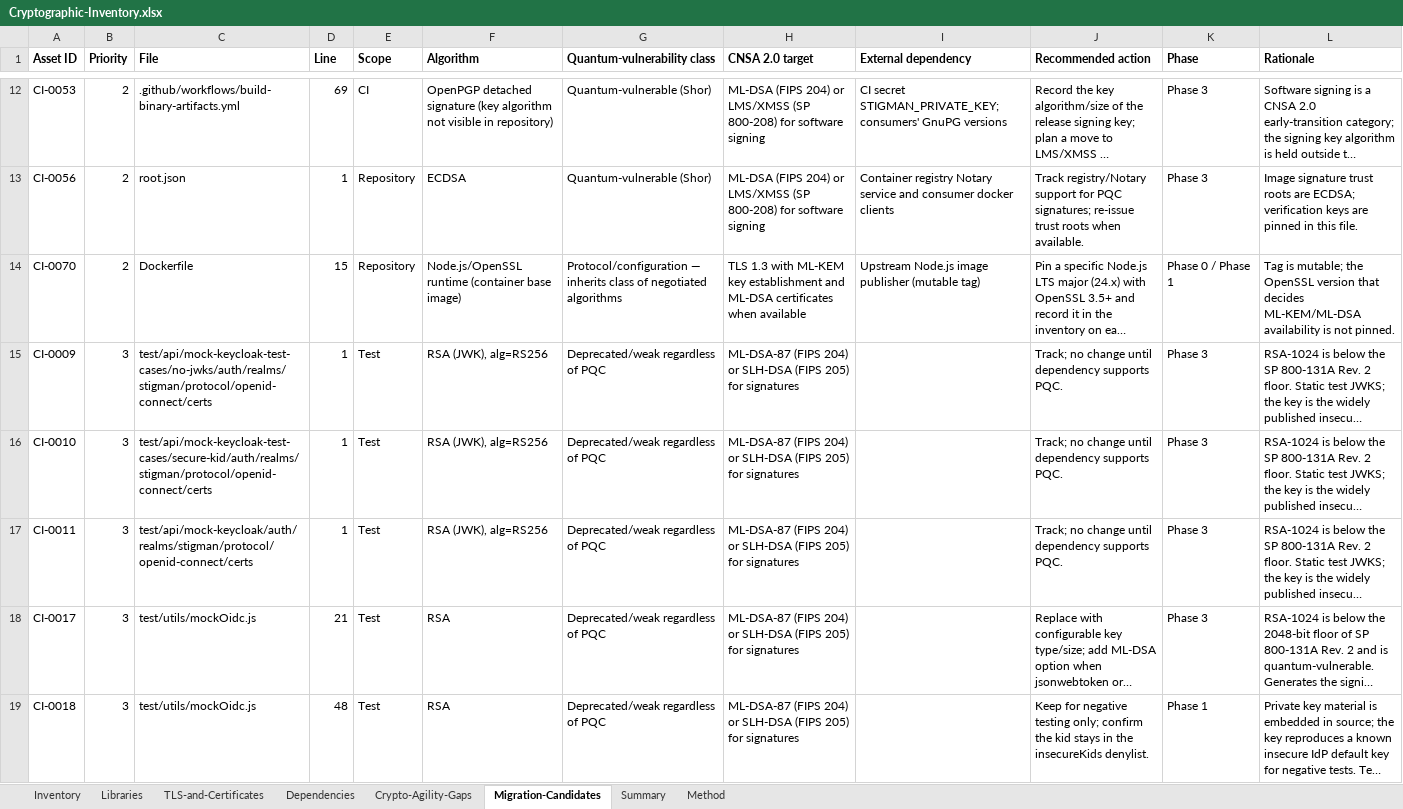
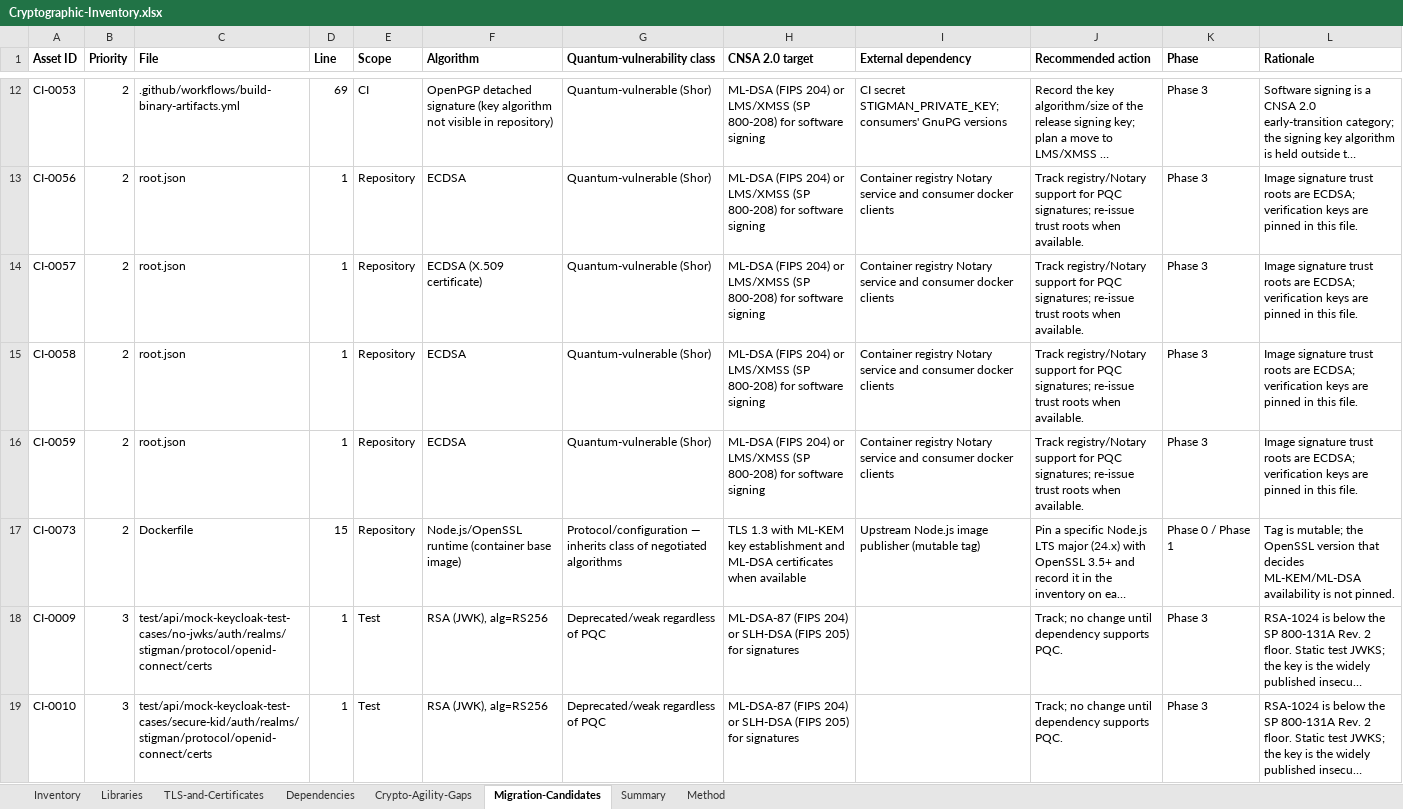
Before and after one commit to COG-GTM/DISA-stig-manager, an Excel workbook: docs/security/crypto-inventory/Cryptographic-Inventory.xlsx, sheet Migration-Candidates, drawn as a sheet; only a part is shown, gaps mark what is left out; the shorter side is filled out with more unchanged rows; long unchanged cells end in …; values as stored, in another font and other column widths than the file's, no borders; table styles not drawn; addresses are those after the commit; the diff names each change by its address in the sheet, - before the commit and + after, or states it on an @@ line.

```diff
--- a/docs/security/crypto-inventory/Cryptographic-Inventory.xlsx (sheet Migration-Candidates)
+++ b/docs/security/crypto-inventory/Cryptographic-Inventory.xlsx (sheet Migration-Candidates)
+row 14: CI-0057 | 2 | root.json | 1 | Repository | ECDSA (X.509 certificate) | Quantum-vulnerable (Shor) | ML-DSA (FIPS 204) or LMS/XMSS (SP 800-208) for software signing | Container registry Notary service and consumer docker clients | Track registry/Notary support for PQC signatures; re-issue trust roots when available. | Phase 3 | Image signature trust roots are ECDSA; verification keys are pinned in this file.
+row 15: CI-0058 | 2 | root.json | 1 | Repository | ECDSA | Quantum-vulnerable (Shor) | ML-DSA (FIPS 204) or LMS/XMSS (SP 800-208) for software signing | Container registry Notary service and consumer docker clients | Track registry/Notary support for PQC signatures; re-issue trust roots when available. | Phase 3 | Image signature trust roots are ECDSA; verification keys are pinned in this file.
+row 16: CI-0059 | 2 | root.json | 1 | Repository | ECDSA | Quantum-vulnerable (Shor) | ML-DSA (FIPS 204) or LMS/XMSS (SP 800-208) for software signing | Container registry Notary service and consumer docker clients | Track registry/Notary support for PQC signatures; re-issue trust roots when available. | Phase 3 | Image signature trust roots are ECDSA; verification keys are pinned in this file.
-A17 (Asset ID): CI-0070
+A17 (Asset ID): CI-0073
```
Also changed, not shown: sheet Inventory, sheet Crypto-Agility-Gaps, sheet Summary, sheet Method, sheet Dependencies, 4 other files.
